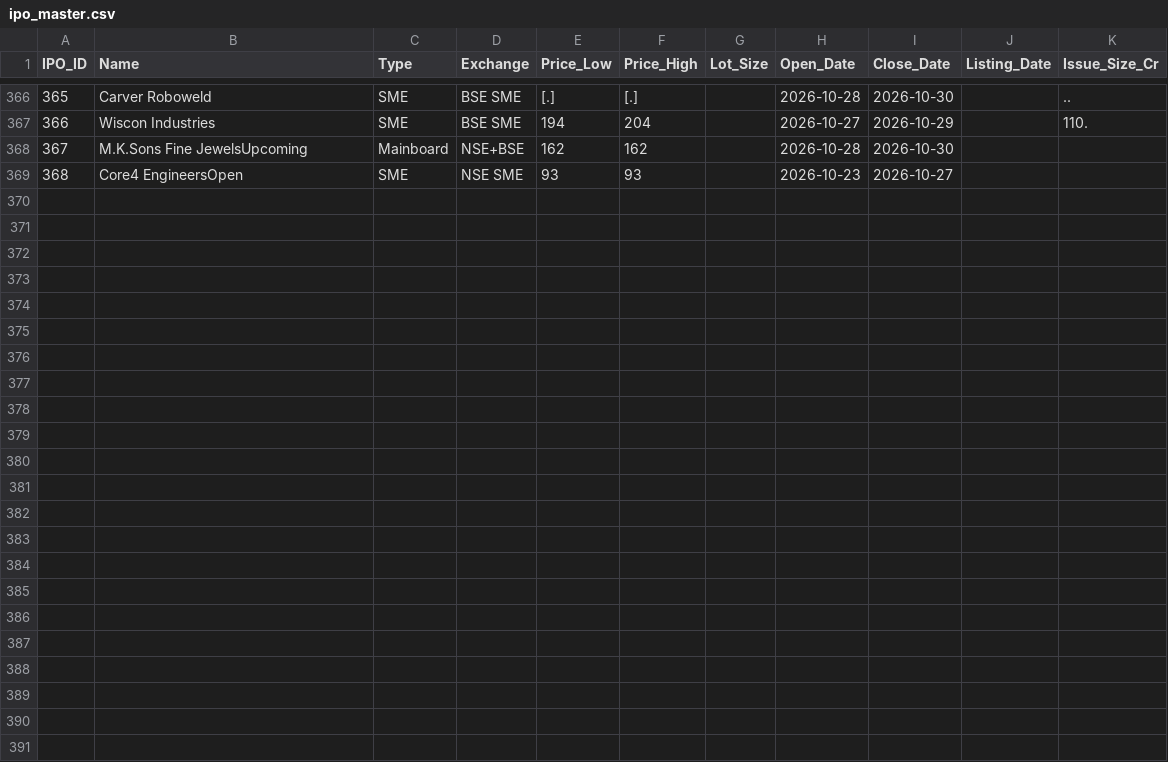
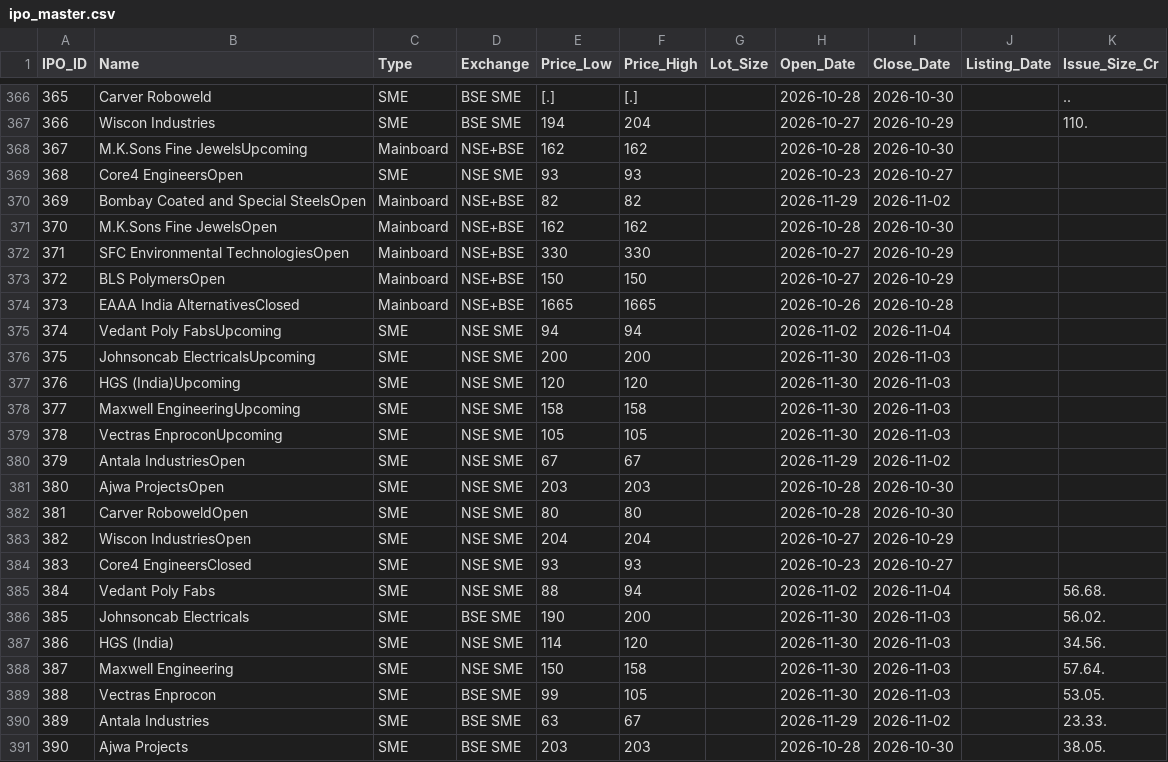
Before and after one commit to vadai-poche/NK-Spaces, a CSV file: trading/ipo_master.csv, drawn as a sheet; only a part is shown, gaps mark what is left out; the diff names each change by its address in the sheet, - before the commit and + after, or states it on an @@ line.

```diff
--- a/trading/ipo_master.csv
+++ b/trading/ipo_master.csv
+row 370: 369 | Bombay Coated and Special SteelsOpen | Mainboard | NSE+BSE | 82 | 82 |  | 2026-11-29 | 2026-11-02
+row 371: 370 | M.K.Sons Fine JewelsOpen | Mainboard | NSE+BSE | 162 | 162 |  | 2026-10-28 | 2026-10-30
+row 372: 371 | SFC Environmental TechnologiesOpen | Mainboard | NSE+BSE | 330 | 330 |  | 2026-10-27 | 2026-10-29
+row 373: 372 | BLS PolymersOpen | Mainboard | NSE+BSE | 150 | 150 |  | 2026-10-27 | 2026-10-29
+row 374: 373 | EAAA India AlternativesClosed | Mainboard | NSE+BSE | 1665 | 1665 |  | 2026-10-26 | 2026-10-28
+row 375: 374 | Vedant Poly FabsUpcoming | SME | NSE SME | 94 | 94 |  | 2026-11-02 | 2026-11-04
+row 376: 375 | Johnsoncab ElectricalsUpcoming | SME | NSE SME | 200 | 200 |  | 2026-11-30 | 2026-11-03
+row 377: 376 | HGS (India)Upcoming | SME | NSE SME | 120 | 120 |  | 2026-11-30 | 2026-11-03
+row 378: 377 | Maxwell EngineeringUpcoming | SME | NSE SME | 158 | 158 |  | 2026-11-30 | 2026-11-03
+row 379: 378 | Vectras EnproconUpcoming | SME | NSE SME | 105 | 105 |  | 2026-11-30 | 2026-11-03
+row 380: 379 | Antala IndustriesOpen | SME | NSE SME | 67 | 67 |  | 2026-11-29 | 2026-11-02
+row 381: 380 | Ajwa ProjectsOpen | SME | NSE SME | 203 | 203 |  | 2026-10-28 | 2026-10-30
+row 382: 381 | Carver RoboweldOpen | SME | NSE SME | 80 | 80 |  | 2026-10-28 | 2026-10-30
+row 383: 382 | Wiscon IndustriesOpen | SME | NSE SME | 204 | 204 |  | 2026-10-27 | 2026-10-29
+row 384: 383 | Core4 EngineersClosed | SME | NSE SME | 93 | 93 |  | 2026-10-23 | 2026-10-27
+row 385: 384 | Vedant Poly Fabs | SME | NSE SME | 88 | 94 |  | 2026-11-02 | 2026-11-04 |  | 56.68.
+row 386: 385 | Johnsoncab Electricals | SME | BSE SME | 190 | 200 |  | 2026-11-30 | 2026-11-03 |  | 56.02.
+row 387: 386 | HGS (India) | SME | NSE SME | 114 | 120 |  | 2026-11-30 | 2026-11-03 |  | 34.56.
+row 388: 387 | Maxwell Engineering | SME | NSE SME | 150 | 158 |  | 2026-11-30 | 2026-11-03 |  | 57.64.
+row 389: 388 | Vectras Enprocon | SME | BSE SME | 99 | 105 |  | 2026-11-30 | 2026-11-03 |  | 53.05.
+row 390: 389 | Antala Industries | SME | BSE SME | 63 | 67 |  | 2026-11-29 | 2026-11-02 |  | 23.33.
+row 391: 390 | Ajwa Projects | SME | BSE SME | 203 | 203 |  | 2026-10-28 | 2026-10-30 |  | 38.05.
```
Also changed, not shown: 2 other files.
